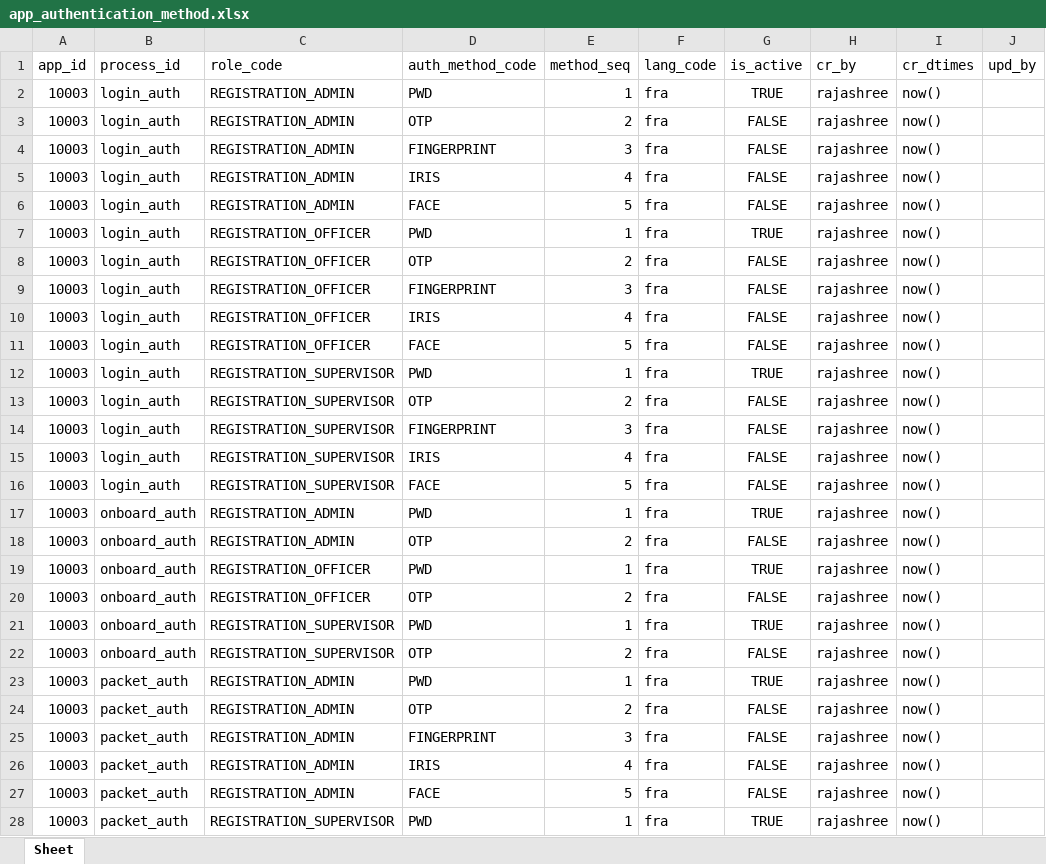
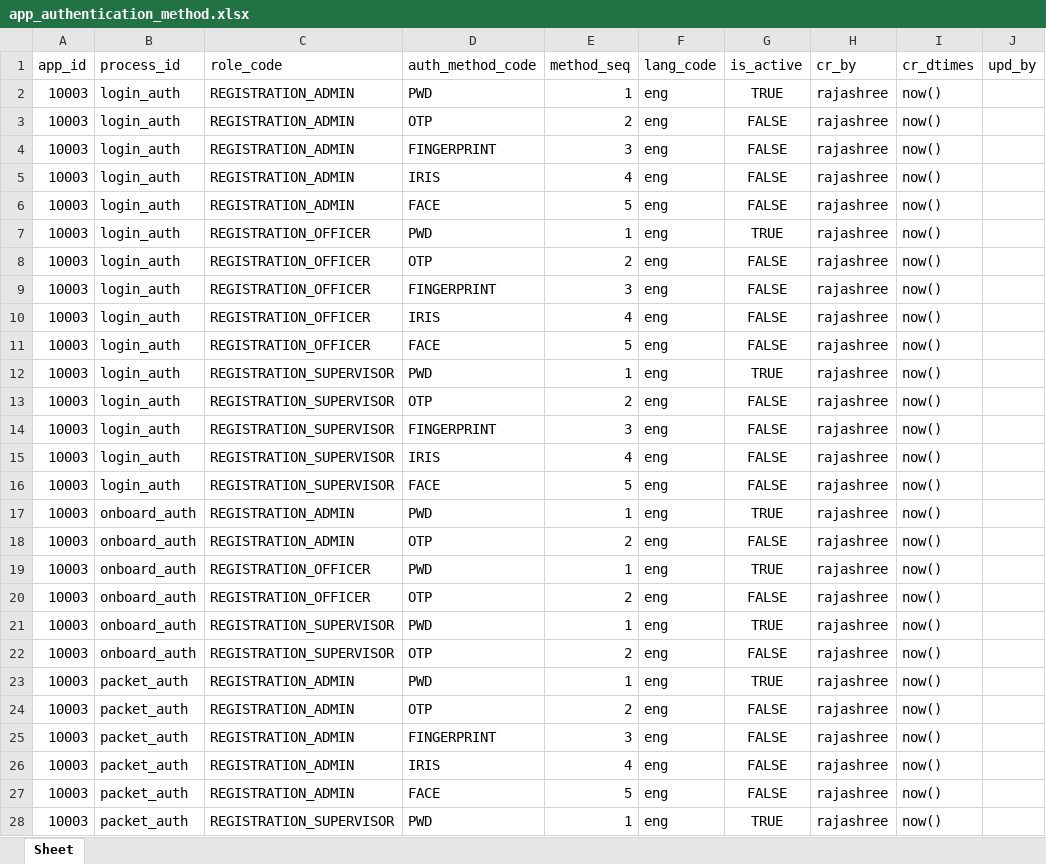
Before and after one commit to unraf-id/mosip-data, an Excel workbook: mosip_master/xlsx/app_authentication_method.xlsx, sheet Sheet, drawn as a sheet; only a part is shown; values as stored, in another font and other column widths than the file's, no borders; the diff covers the shown part only; the diff names each change by its address in the sheet, - before the commit and + after, or states it on an @@ line.

```diff
--- a/mosip_master/xlsx/app_authentication_method.xlsx (sheet Sheet)
+++ b/mosip_master/xlsx/app_authentication_method.xlsx (sheet Sheet)
-F2:F28 (lang_code): fra
+F2:F28 (lang_code): eng
```
Also changed, not shown: 39 edited cells elsewhere in this sheet, mosip_master/xlsx/dynamic_field.xlsx.
